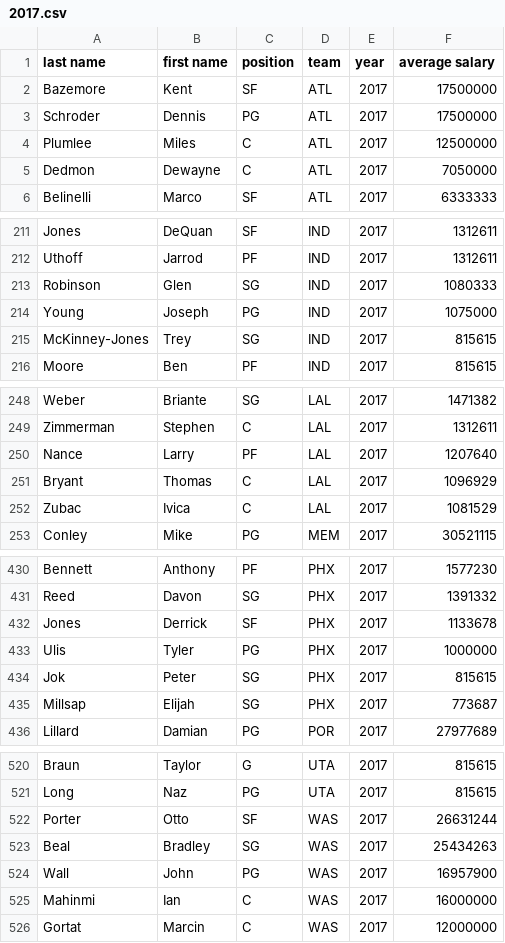
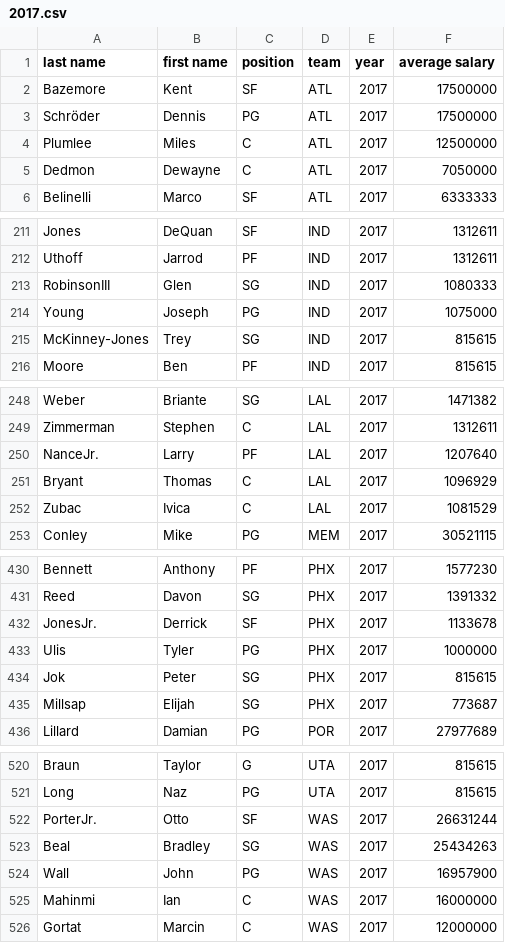
Before and after one commit to ksengupta99/NBA-FA-SAGB, a CSV file: salary-data/average-salaries/2017.csv, drawn as a sheet; only a part is shown, gaps mark what is left out.

Commit message:
Revert "Correlation matrix and KNN first draft"
This reverts commit c80f77bea4c090a4180d6622ada8fe8ab1b2d6fb.

```diff
--- a/salary-data/average-salaries/2017.csv
+++ b/salary-data/average-salaries/2017.csv
@@ -2,3 +2,3 @@ last name,first name,position,team,year,average salary
 Bazemore,Kent,SF,ATL,2017,17500000
-Schroder,Dennis,PG,ATL,2017,17500000
+Schröder,Dennis,PG,ATL,2017,17500000
 Plumlee,Miles,C,ATL,2017,12500000
@@ -212,3 +212,3 @@ Jones,DeQuan,SF,IND,2017,1312611
 Uthoff,Jarrod,PF,IND,2017,1312611
-Robinson,Glen,SG,IND,2017,1080333
+RobinsonIII,Glen,SG,IND,2017,1080333
 Young,Joseph,PG,IND,2017,1075000
@@ -249,3 +249,3 @@ Weber,Briante,SG,LAL,2017,1471382
 Zimmerman,Stephen,C,LAL,2017,1312611
-Nance,Larry,PF,LAL,2017,1207640
+NanceJr.,Larry,PF,LAL,2017,1207640
 Bryant,Thomas,C,LAL,2017,1096929
@@ -431,3 +431,3 @@ Bennett,Anthony,PF,PHX,2017,1577230
 Reed,Davon,SG,PHX,2017,1391332
-Jones,Derrick,SF,PHX,2017,1133678
+JonesJr.,Derrick,SF,PHX,2017,1133678
 Ulis,Tyler,PG,PHX,2017,1000000
@@ -521,3 +521,3 @@ Braun,Taylor,G,UTA,2017,815615
 Long,Naz,PG,UTA,2017,815615
-Porter,Otto,SF,WAS,2017,26631244
+PorterJr.,Otto,SF,WAS,2017,26631244
 Beal,Bradley,SG,WAS,2017,25434263
```
Also changed, not shown: 2 other files.
